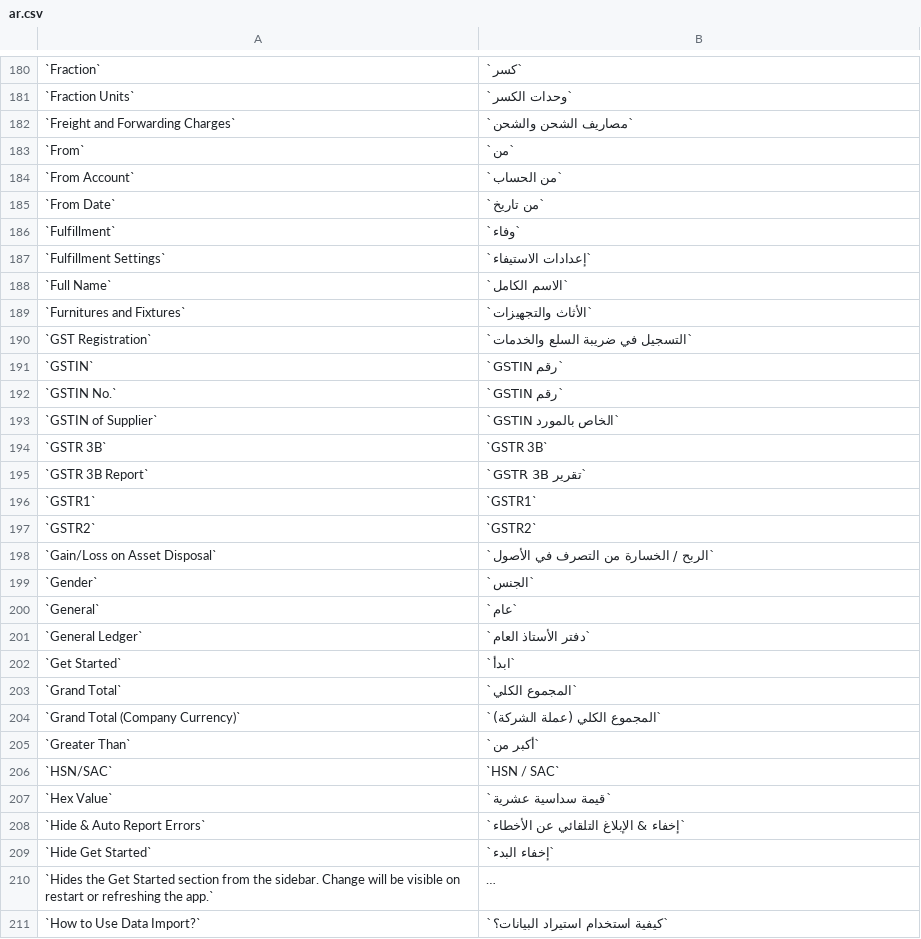
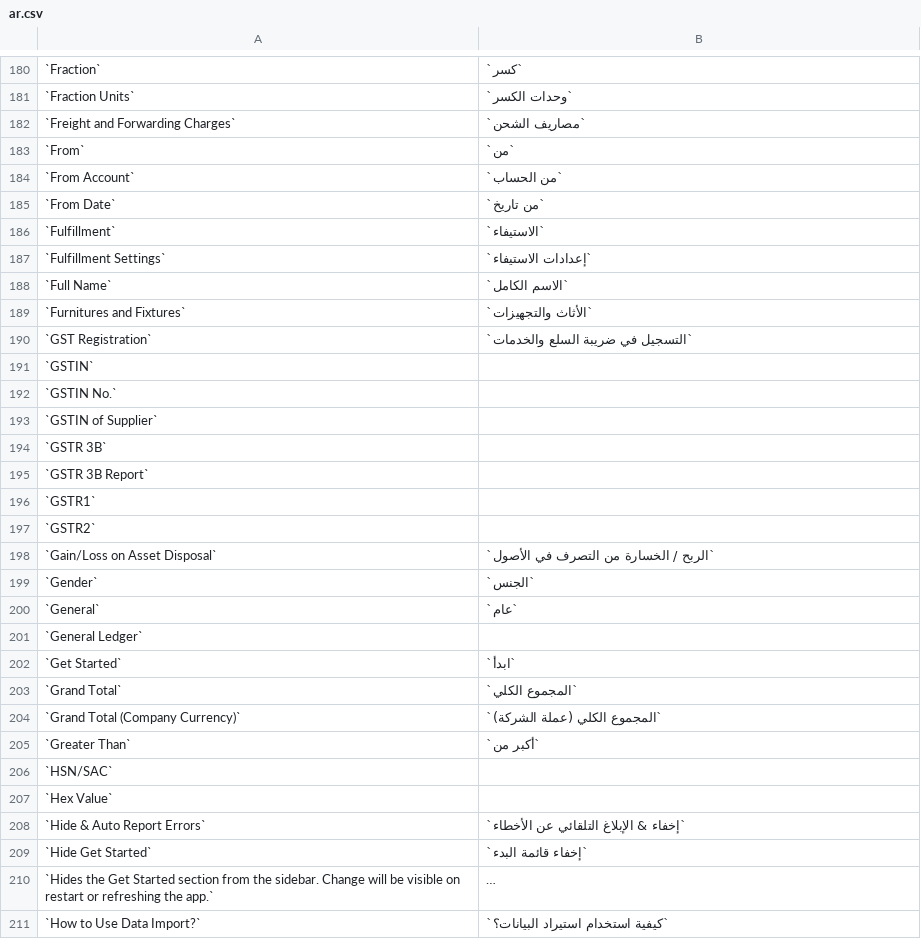
Before and after one commit to jaylee137/books, a CSV file: translations/ar.csv, drawn as a sheet; only a part is shown, gaps mark what is left out; long unchanged cells end in …; the diff covers the shown part only; the diff names each change by its address in the sheet, - before the commit and + after, or states it on an @@ line.

Commit message:
corract some word

```diff
--- a/translations/ar.csv
+++ b/translations/ar.csv
-B182: `مصاريف الشحن والشحن`
+B182: `مصاريف الشحن`
-B186: `وفاء`
+B186: `الاستيفاء`
-B191:B192: `رقم GSTIN`
+B191:B192: (empty)
-B193: `GSTIN الخاص بالمورد`
+B193: (empty)
-B194: `GSTR 3B`
+B194: (empty)
-B195: `تقرير GSTR 3B`
+B195: (empty)
-B196: `GSTR1`
+B196: (empty)
-B197: `GSTR2`
+B197: (empty)
-B201: `دفتر الأستاذ العام`
+B201: (empty)
-B206: `HSN / SAC`
+B206: (empty)
-B207: `قيمة سداسية عشرية`
+B207: (empty)
-B209: `إخفاء البدء`
+B209: `إخفاء قائمة البدء`
```
Also changed, not shown: 46 edited cells elsewhere in this file.
